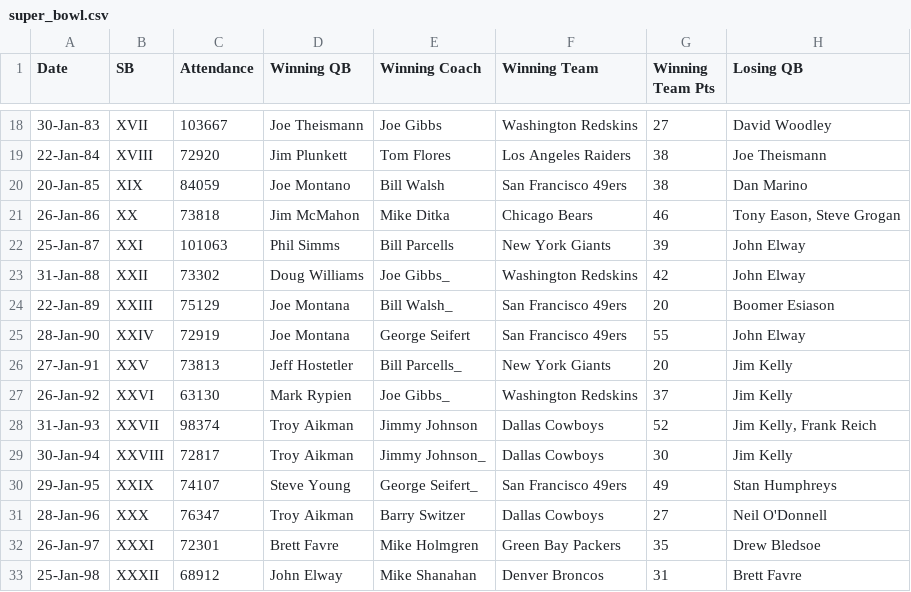
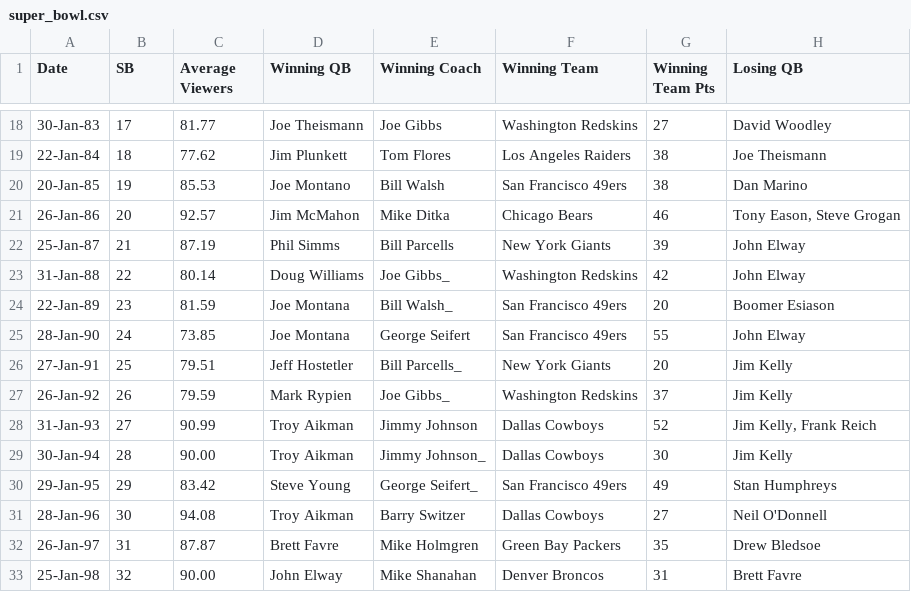
Before and after one commit to rbhakta9121/SP_2022-final-rough, a CSV file: super_bowl.csv, drawn as a sheet; only a part is shown, gaps mark what is left out; the diff covers the shown part only; the diff names each change by its address in the sheet, - before the commit and + after, or states it on an @@ line.

```diff
--- a/super_bowl.csv
+++ b/super_bowl.csv
-C1: Attendance
+C1: Average Viewers
-B18 (SB): XVII
+B18 (SB): 17
-C18 (Average Viewers): 103667
+C18 (Average Viewers): 81.77
-B19 (SB): XVIII
+B19 (SB): 18
-C19 (Average Viewers): 72920
+C19 (Average Viewers): 77.62
-B20 (SB): XIX
+B20 (SB): 19
-C20 (Average Viewers): 84059
+C20 (Average Viewers): 85.53
-B21 (SB): XX
+B21 (SB): 20
-C21 (Average Viewers): 73818
+C21 (Average Viewers): 92.57
-B22 (SB): XXI
+B22 (SB): 21
-C22 (Average Viewers): 101063
+C22 (Average Viewers): 87.19
-B23 (SB): XXII
+B23 (SB): 22
-C23 (Average Viewers): 73302
+C23 (Average Viewers): 80.14
-B24 (SB): XXIII
+B24 (SB): 23
-C24 (Average Viewers): 75129
+C24 (Average Viewers): 81.59
-B25 (SB): XXIV
+B25 (SB): 24
-C25 (Average Viewers): 72919
+C25 (Average Viewers): 73.85
-B26 (SB): XXV
+B26 (SB): 25
-C26 (Average Viewers): 73813
+C26 (Average Viewers): 79.51
-B27 (SB): XXVI
+B27 (SB): 26
-C27 (Average Viewers): 63130
+C27 (Average Viewers): 79.59
-B28 (SB): XXVII
+B28 (SB): 27
-C28 (Average Viewers): 98374
+C28 (Average Viewers): 90.99
-B29 (SB): XXVIII
+B29 (SB): 28
-C29 (Average Viewers): 72817
+C29 (Average Viewers): 90.00
-B30 (SB): XXIX
+B30 (SB): 29
-C30 (Average Viewers): 74107
+C30 (Average Viewers): 83.42
-B31 (SB): XXX
+B31 (SB): 30
-C31 (Average Viewers): 76347
+C31 (Average Viewers): 94.08
-B32 (SB): XXXI
+B32 (SB): 31
-C32 (Average Viewers): 72301
+C32 (Average Viewers): 87.87
-B33 (SB): XXXII
+B33 (SB): 32
-C33 (Average Viewers): 68912
+C33 (Average Viewers): 90.00
```
Also changed, not shown: 80 edited cells elsewhere in this file.
